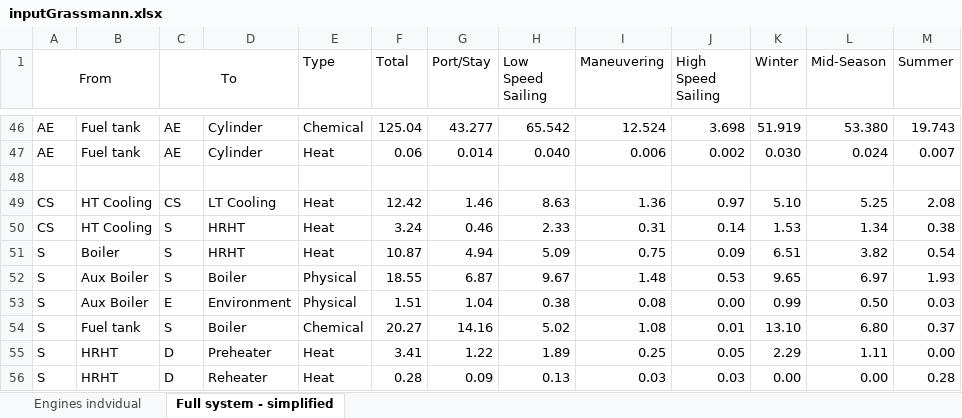
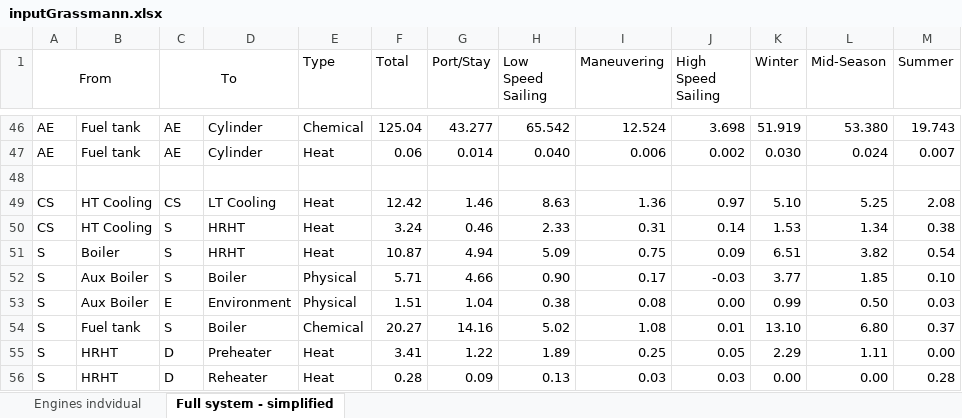
Before and after one commit to francescobaldi86/Ecos2015PaperExtension, an Excel workbook: Results/inputGrassmann.xlsx, sheet Full system - simplified, drawn as a sheet; only a part is shown, gaps mark what is left out; values as stored, in another font and other column widths than the file's, no borders; the diff names each change by its address in the sheet, - before the commit and + after, or states it on an @@ line.

```diff
--- a/Results/inputGrassmann.xlsx (sheet Full system - simplified)
+++ b/Results/inputGrassmann.xlsx (sheet Full system - simplified)
-F52 (Total): 18.55
+F52 (Total): 5.71
-G52 (Port/Stay): 6.87
+G52 (Port/Stay): 4.66
-H52 (Low Speed Sailing): 9.67
+H52 (Low Speed Sailing): 0.90
-I52 (Maneuvering): 1.48
+I52 (Maneuvering): 0.17
-J52 (High Speed Sailing): 0.53
+J52 (High Speed Sailing): -0.03
-K52 (Winter): 9.65
+K52 (Winter): 3.77
-L52 (Mid-Season): 6.97
+L52 (Mid-Season): 1.85
-M52 (Summer): 1.93
+M52 (Summer): 0.10
```
Also changed, not shown: Results/inputSankey.xlsx.
